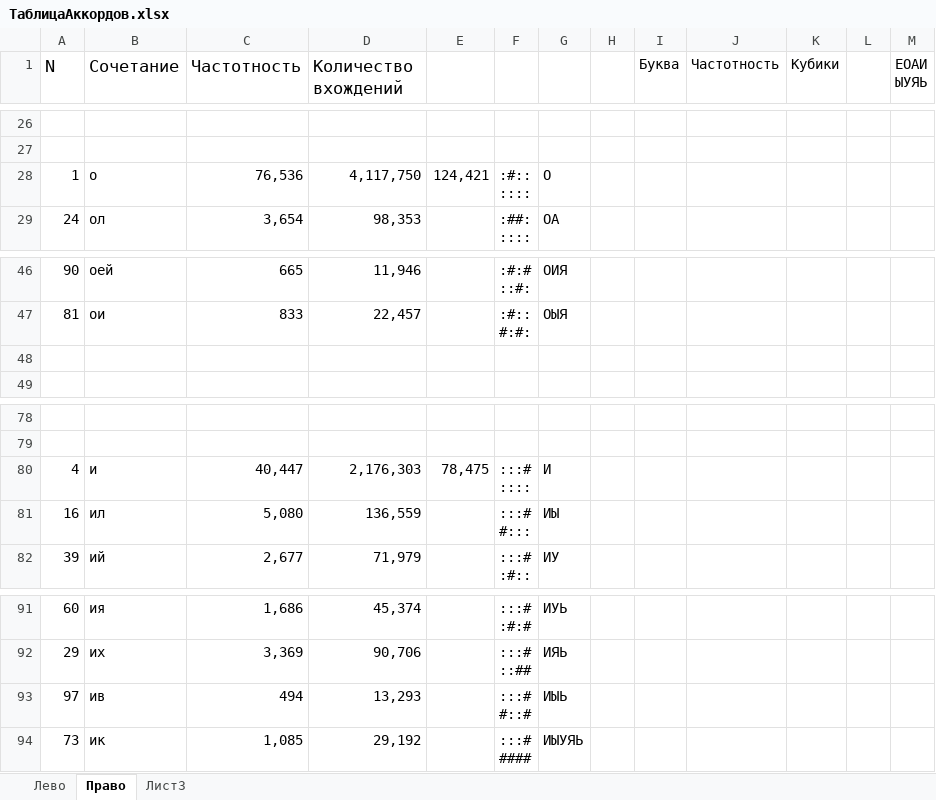
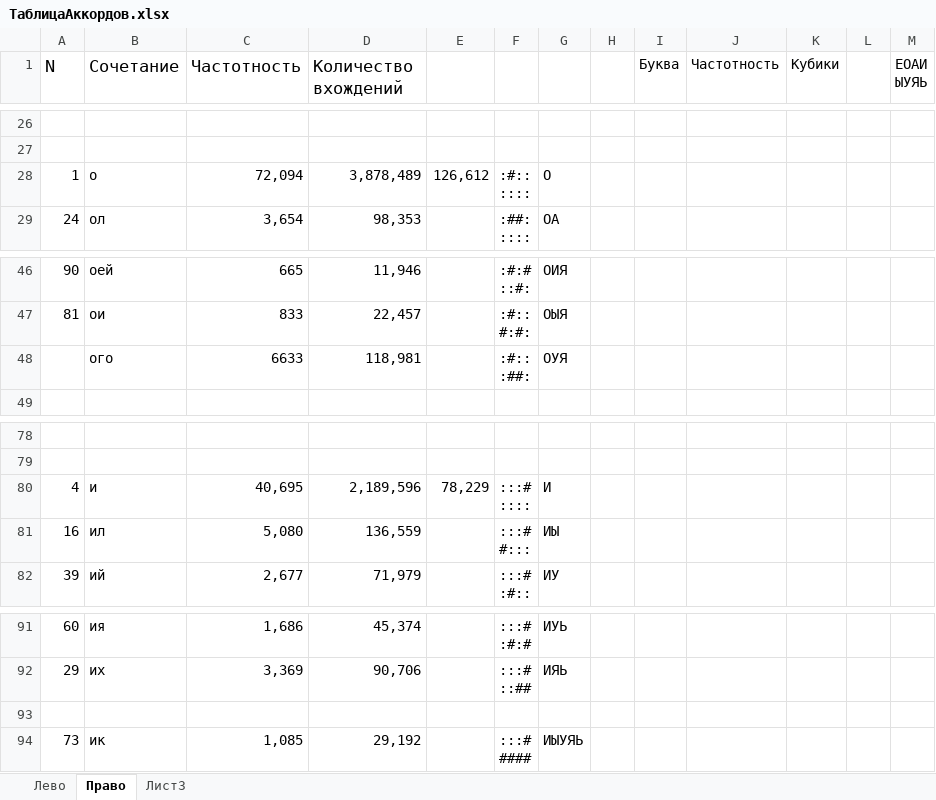
Before and after one commit to utyv/kolobok, an Excel workbook: ТаблицаАккордов.xlsx, sheet Право, drawn as a sheet; only a part is shown, gaps mark what is left out; values as stored, in another font and other column widths than the file's, no borders; charts and pictures not drawn; ↵ is a line break in a cell; the diff names each change by its address in the sheet, - before the commit and + after, or states it on an @@ line.

```diff
--- a/ТаблицаАккордов.xlsx (sheet Право)
+++ b/ТаблицаАккордов.xlsx (sheet Право)
-C28 (Частотность): 76,536
+C28 (Частотность): 72,094
-D28 (Количество вхождений): 4,117,750
+D28 (Количество вхождений): 3,878,489
-E28: 124,421
+E28: 126,612
-row 48: (empty)
+row 48:  | ого | 6633 | 118,981 |  | :#:: ↵ :##: | ОУЯ
-C80 (Частотность): 40,447
+C80 (Частотность): 40,695
-D80 (Количество вхождений): 2,176,303
+D80 (Количество вхождений): 2,189,596
-E80: 78,475
+E80: 78,229
-row 93: 97 | ив | 494 | 13,293 |  | :::# ↵ #::# | ИЫЬ
+row 93: (empty)
```
Also changed, not shown: sheet Лево, 2 other files.
